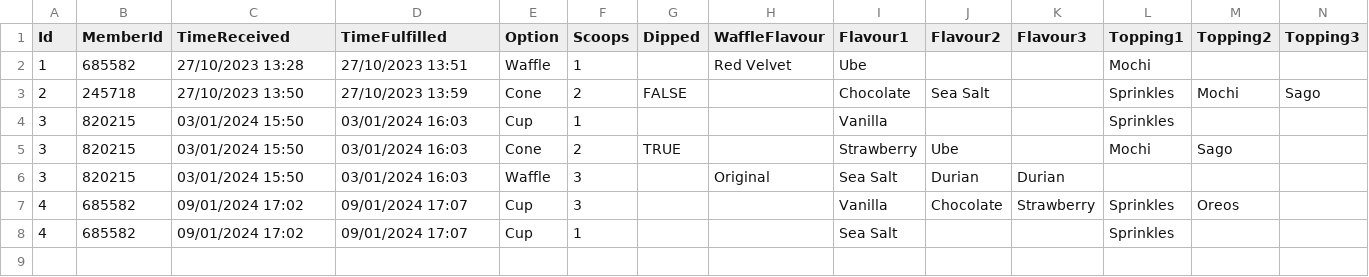
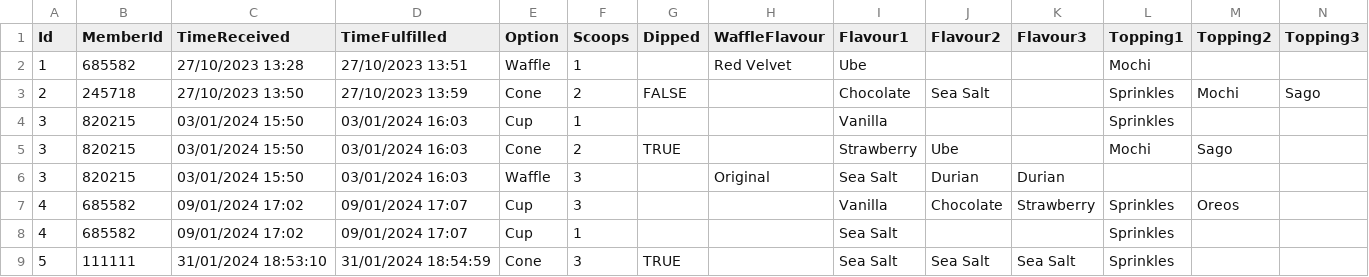
Before and after one commit to enjiawu/prg2-assignment, a CSV file: S10256978_PRG2Assignment/S10256978_PRG2Assignment/bin/Debug/net6.0/orders.csv, drawn as a sheet; only a part is shown; rows hold the shown columns only; the diff names each change by its address in the sheet, - before the commit and + after, or states it on an @@ line.

```diff
--- a/S10256978_PRG2Assignment/S10256978_PRG2Assignment/bin/Debug/net6.0/orders.csv
+++ b/S10256978_PRG2Assignment/S10256978_PRG2Assignment/bin/Debug/net6.0/orders.csv
+row 9: 5 | 111111 | 31/01/2024 18:53:10 | 31/01/2024 18:54:59 | Cone | 3 | TRUE |  | Sea Salt | Sea Salt | Sea Salt | Sprinkles
```
Also changed, not shown: S10256978_PRG2Assignment/S10256978_PRG2Assignment/bin/Debug/net6.0/customers.csv, 4 other files.
